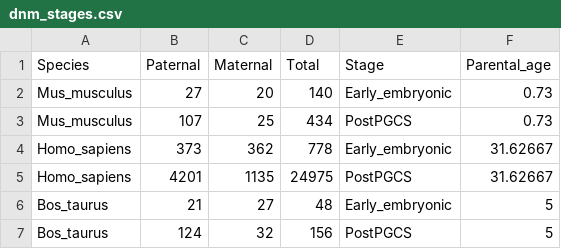
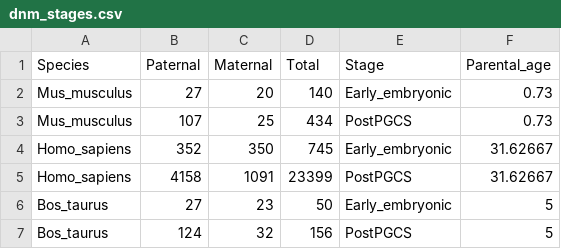
Before and after one commit to flw88/mut_sex_bias_amniotes, a CSV file: data/dnm_stages.csv, drawn as a sheet.

Commit message:
updated main data files

```diff
--- a/data/dnm_stages.csv
+++ b/data/dnm_stages.csv
@@ -3,5 +3,5 @@ Mus_musculus,27,20,140,Early_embryonic,0.73
 Mus_musculus,107,25,434,PostPGCS,0.73
-Homo_sapiens,373,362,778,Early_embryonic,31.62667
-Homo_sapiens,4201,1135,24975,PostPGCS,31.62667
-Bos_taurus,21,27,48,Early_embryonic,5
+Homo_sapiens,352,350,745,Early_embryonic,31.62667
+Homo_sapiens,4158,1091,23399,PostPGCS,31.62667
+Bos_taurus,27,23,50,Early_embryonic,5
 Bos_taurus,124,32,156,PostPGCS,5
```
Also changed, not shown: data/Species_to_PARs.tsv, data/crypt_rates.tsv, 6 other files.
